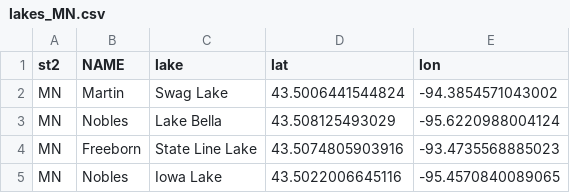
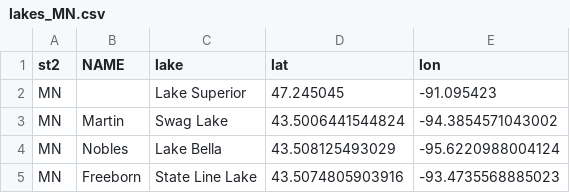
Before and after one commit to haipai/zip-survey-images, a CSV file: assets/lakes_MN.csv, drawn as a sheet; only a part is shown; the shorter side is filled out with more unchanged rows; the diff names each change by its address in the sheet, - before the commit and + after, or states it on an @@ line.

Commit message:
Update lakes_MN.csv
add Lake superior to MN file

```diff
--- a/assets/lakes_MN.csv
+++ b/assets/lakes_MN.csv
+row 2: MN |  | Lake Superior | 47.245045 | -91.095423
```
